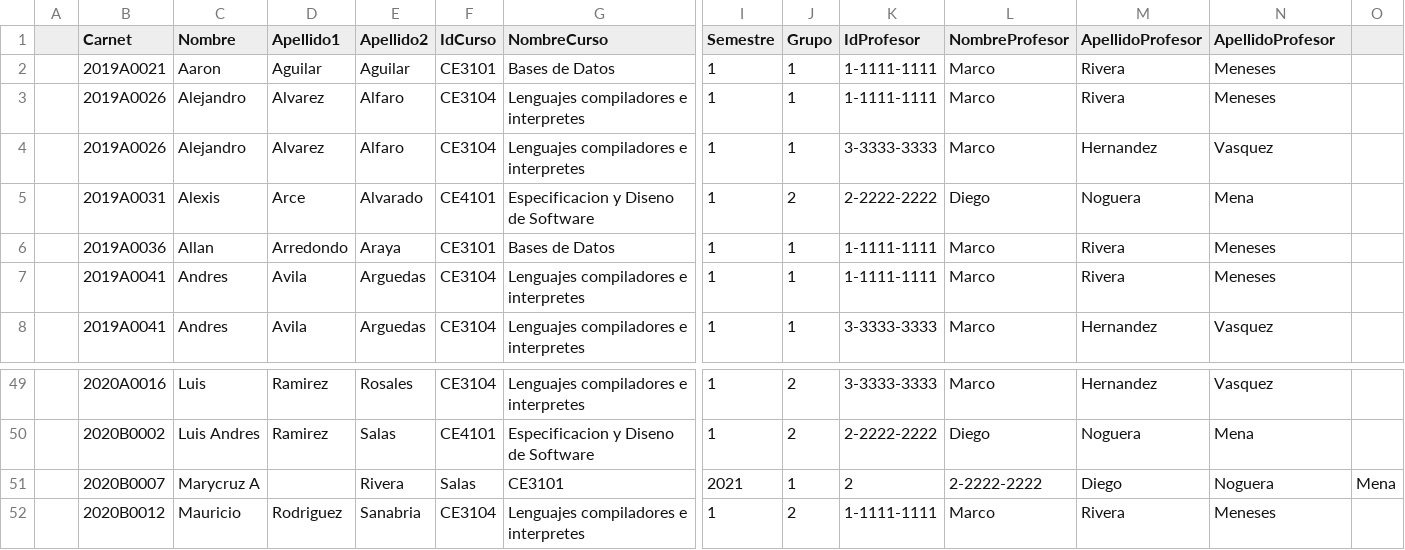
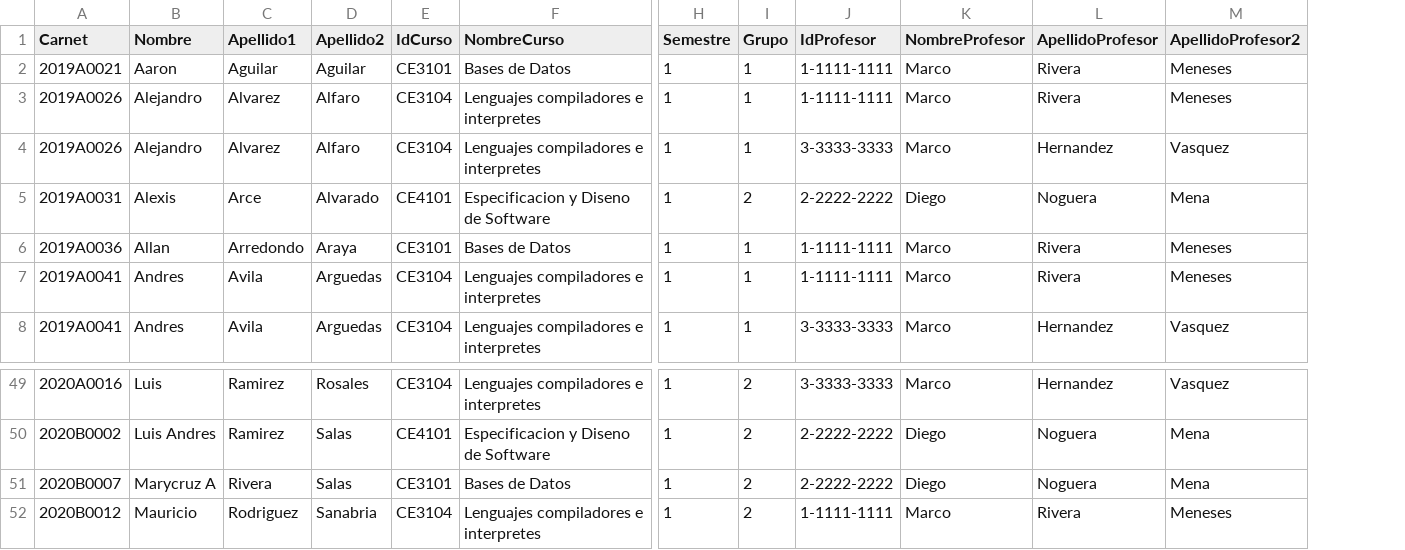
Before and after one commit to AlvaroVargasM/XTECDigital, a CSV file: XTECDigital-RelationalDB-RESTAPI/RelationalDB_RESTAPI/Cache/Transformed.csv, drawn as a sheet; only a part is shown, gaps mark what is left out; removed rows and columns are numbered as before the commit, all else as after; rows hold the shown columns only; the diff names each change by its address in the sheet, - before the commit and + after, or states it on an @@ line.

Commit message:
CSV To Table SQL Almost Finish

```diff
--- a/XTECDigital-RelationalDB-RESTAPI/RelationalDB_RESTAPI/Cache/Transformed.csv
+++ b/XTECDigital-RelationalDB-RESTAPI/RelationalDB_RESTAPI/Cache/Transformed.csv
-column A, empty
-column O, empty
-M1: ApellidoProfesor
+M1: ApellidoProfesor2
-row 51:  | 2020B0007 | Marycruz A |  | Rivera | Salas | CE3101 | 2021 | 1 | 2 | 2-2222-2222 | Diego | Noguera | Mena
+row 51: 2020B0007 | Marycruz A | Rivera | Salas | CE3101 | Bases de Datos | 1 | 2 | 2-2222-2222 | Diego | Noguera | Mena
```
Also changed, not shown: 4 other files.
